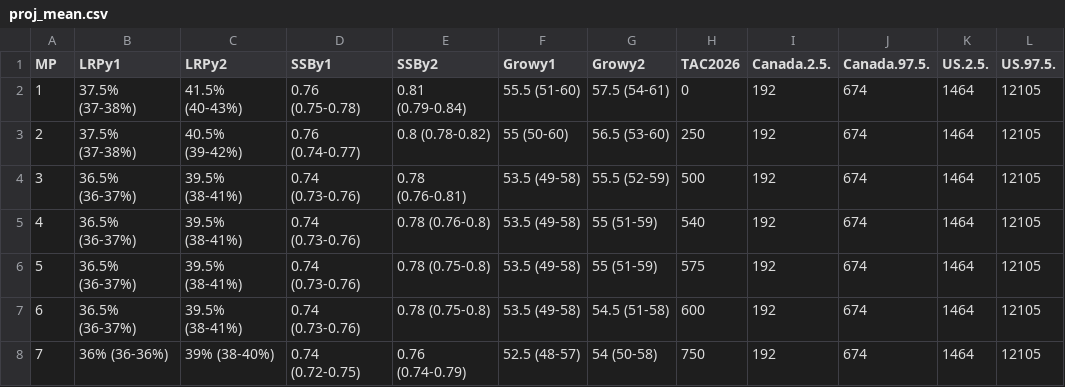
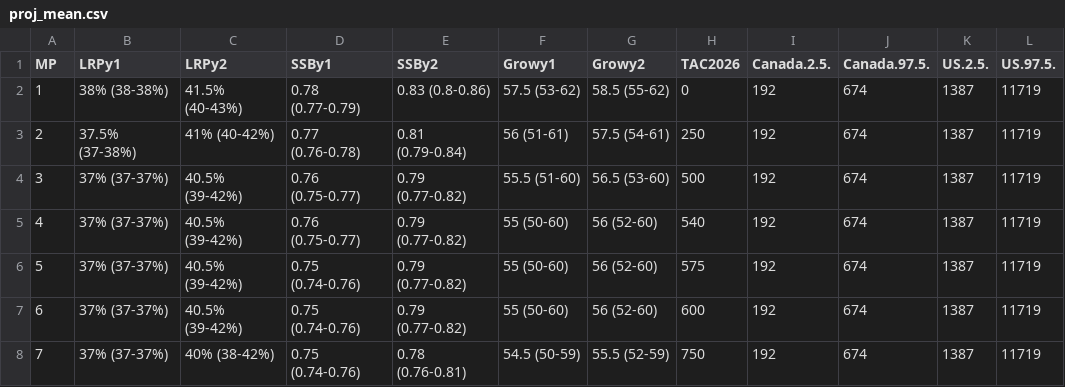
Before and after one commit to iml-mackerel/00.0_model, a CSV file: csv/2025/proj_mean.csv, drawn as a sheet; only a part is shown; the diff covers the shown part only.

```diff
--- a/csv/2025/proj_mean.csv
+++ b/csv/2025/proj_mean.csv
@@ -1,8 +1,8 @@
 "MP","LRPy1","LRPy2","SSBy1","SSBy2","Growy1","Growy2","TAC2026","Canada.2.5.","Canada.97.5.","US.2.5.","US.97.5."
-1,"37.5% (37-38%)","41.5% (40-43%)","0.76 (0.75-0.78)","0.81 (0.79-0.84)","55.5 (51-60)","57.5 (54-61)",0,192,674,1464,12105
-2,"37.5% (37-38%)","40.5% (39-42%)","0.76 (0.74-0.77)","0.8 (0.78-0.82)","55 (50-60)","56.5 (53-60)",250,192,674,1464,12105
-3,"36.5% (36-37%)","39.5% (38-41%)","0.74 (0.73-0.76)","0.78 (0.76-0.81)","53.5 (49-58)","55.5 (52-59)",500,192,674,1464,12105
-4,"36.5% (36-37%)","39.5% (38-41%)","0.74 (0.73-0.76)","0.78 (0.76-0.8)","53.5 (49-58)","55 (51-59)",540,192,674,1464,12105
-5,"36.5% (36-37%)","39.5% (38-41%)","0.74 (0.73-0.76)","0.78 (0.75-0.8)","53.5 (49-58)","55 (51-59)",575,192,674,1464,12105
-6,"36.5% (36-37%)","39.5% (38-41%)","0.74 (0.73-0.76)","0.78 (0.75-0.8)","53.5 (49-58)","54.5 (51-58)",600,192,674,1464,12105
-7,"36% (36-36%)","39% (38-40%)","0.74 (0.72-0.75)","0.76 (0.74-0.79)","52.5 (48-57)","54 (50-58)",750,192,674,1464,12105
+1,"38% (38-38%)","41.5% (40-43%)","0.78 (0.77-0.79)","0.83 (0.8-0.86)","57.5 (53-62)","58.5 (55-62)",0,192,674,1387,11719
+2,"37.5% (37-38%)","41% (40-42%)","0.77 (0.76-0.78)","0.81 (0.79-0.84)","56 (51-61)","57.5 (54-61)",250,192,674,1387,11719
+3,"37% (37-37%)","40.5% (39-42%)","0.76 (0.75-0.77)","0.79 (0.77-0.82)","55.5 (51-60)","56.5 (53-60)",500,192,674,1387,11719
+4,"37% (37-37%)","40.5% (39-42%)","0.76 (0.75-0.77)","0.79 (0.77-0.82)","55 (50-60)","56 (52-60)",540,192,674,1387,11719
+5,"37% (37-37%)","40.5% (39-42%)","0.75 (0.74-0.76)","0.79 (0.77-0.82)","55 (50-60)","56 (52-60)",575,192,674,1387,11719
+6,"37% (37-37%)","40.5% (39-42%)","0.75 (0.74-0.76)","0.79 (0.77-0.82)","55 (50-60)","56 (52-60)",600,192,674,1387,11719
+7,"37% (37-37%)","40% (38-42%)","0.75 (0.74-0.76)","0.78 (0.76-0.81)","54.5 (50-59)","55.5 (52-59)",750,192,674,1387,11719
```
Also changed, not shown: 41 edited cells elsewhere in this file, csv/2025/proj.csv, csv/2025/proj_table_ie.csv, 17 other files.
